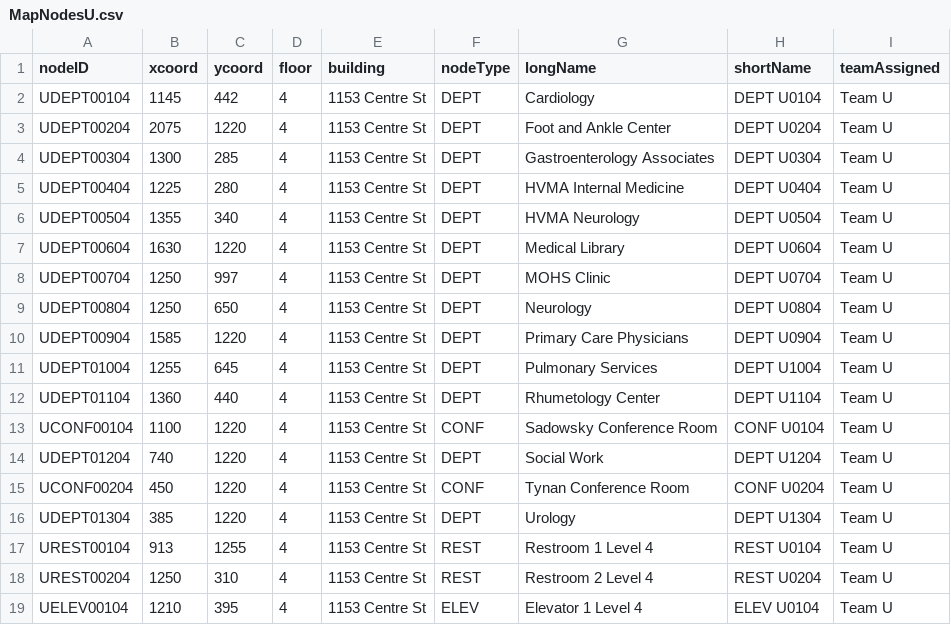
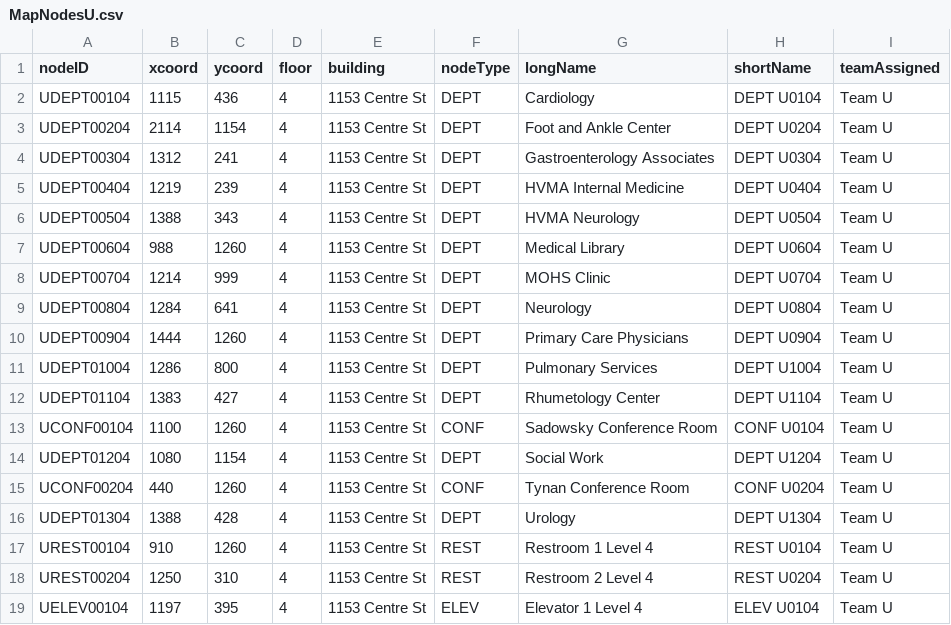
Before and after one commit to lokesh234/SoftwareEngineeringFinalProject, a CSV file: src/main/resources/csv_files/MapNodesU.csv, drawn as a sheet; only a part is shown; the diff covers the shown part only.

Commit message:
Fixed 4th floor nodes

```diff
--- a/src/main/resources/csv_files/MapNodesU.csv
+++ b/src/main/resources/csv_files/MapNodesU.csv
@@ -1,19 +1,19 @@
 nodeID,xcoord,ycoord,floor,building,nodeType,longName,shortName,teamAssigned
-UDEPT00104,1145,442,4,1153 Centre St,DEPT,Cardiology,DEPT U0104,Team U
-UDEPT00204,2075,1220,4,1153 Centre St,DEPT,Foot and Ankle Center,DEPT U0204,Team U
-UDEPT00304,1300,285,4,1153 Centre St,DEPT,Gastroenterology Associates,DEPT U0304,Team U
-UDEPT00404,1225,280,4,1153 Centre St,DEPT,HVMA Internal Medicine,DEPT U0404,Team U
-UDEPT00504,1355,340,4,1153 Centre St,DEPT,HVMA Neurology,DEPT U0504,Team U
-UDEPT00604,1630,1220,4,1153 Centre St,DEPT,Medical Library,DEPT U0604,Team U
-UDEPT00704,1250,997,4,1153 Centre St,DEPT,MOHS Clinic,DEPT U0704,Team U
-UDEPT00804,1250,650,4,1153 Centre St,DEPT,Neurology,DEPT U0804,Team U
-UDEPT00904,1585,1220,4,1153 Centre St,DEPT,Primary Care Physicians,DEPT U0904,Team U
-UDEPT01004,1255,645,4,1153 Centre St,DEPT,Pulmonary Services,DEPT U1004,Team U
-UDEPT01104,1360,440,4,1153 Centre St,DEPT,Rhumetology Center,DEPT U1104,Team U
-UCONF00104,1100,1220,4,1153 Centre St,CONF,Sadowsky Conference Room,CONF U0104,Team U
-UDEPT01204,740,1220,4,1153 Centre St,DEPT,Social Work,DEPT U1204,Team U
-UCONF00204,450,1220,4,1153 Centre St,CONF,Tynan Conference Room,CONF U0204,Team U
-UDEPT01304,385,1220,4,1153 Centre St,DEPT,Urology,DEPT U1304,Team U
-UREST00104,913,1255,4,1153 Centre St,REST,Restroom 1 Level 4,REST U0104,Team U
+UDEPT00104,1115,436,4,1153 Centre St,DEPT,Cardiology,DEPT U0104,Team U
+UDEPT00204,2114,1154,4,1153 Centre St,DEPT,Foot and Ankle Center,DEPT U0204,Team U
+UDEPT00304,1312,241,4,1153 Centre St,DEPT,Gastroenterology Associates,DEPT U0304,Team U
+UDEPT00404,1219,239,4,1153 Centre St,DEPT,HVMA Internal Medicine,DEPT U0404,Team U
+UDEPT00504,1388,343,4,1153 Centre St,DEPT,HVMA Neurology,DEPT U0504,Team U
+UDEPT00604,988,1260,4,1153 Centre St,DEPT,Medical Library,DEPT U0604,Team U
+UDEPT00704,1214,999,4,1153 Centre St,DEPT,MOHS Clinic,DEPT U0704,Team U
+UDEPT00804,1284,641,4,1153 Centre St,DEPT,Neurology,DEPT U0804,Team U
+UDEPT00904,1444,1260,4,1153 Centre St,DEPT,Primary Care Physicians,DEPT U0904,Team U
+UDEPT01004,1286,800,4,1153 Centre St,DEPT,Pulmonary Services,DEPT U1004,Team U
+UDEPT01104,1383,427,4,1153 Centre St,DEPT,Rhumetology Center,DEPT U1104,Team U
+UCONF00104,1100,1260,4,1153 Centre St,CONF,Sadowsky Conference Room,CONF U0104,Team U
+UDEPT01204,1080,1154,4,1153 Centre St,DEPT,Social Work,DEPT U1204,Team U
+UCONF00204,440,1260,4,1153 Centre St,CONF,Tynan Conference Room,CONF U0204,Team U
+UDEPT01304,1388,428,4,1153 Centre St,DEPT,Urology,DEPT U1304,Team U
+UREST00104,910,1260,4,1153 Centre St,REST,Restroom 1 Level 4,REST U0104,Team U
 UREST00204,1250,310,4,1153 Centre St,REST,Restroom 2 Level 4,REST U0204,Team U
-UELEV00104,1210,395,4,1153 Centre St,ELEV,Elevator 1 Level 4,ELEV U0104,Team U
+UELEV00104,1197,395,4,1153 Centre St,ELEV,Elevator 1 Level 4,ELEV U0104,Team U
```
Also changed, not shown: 5 edited cells elsewhere in this file.
